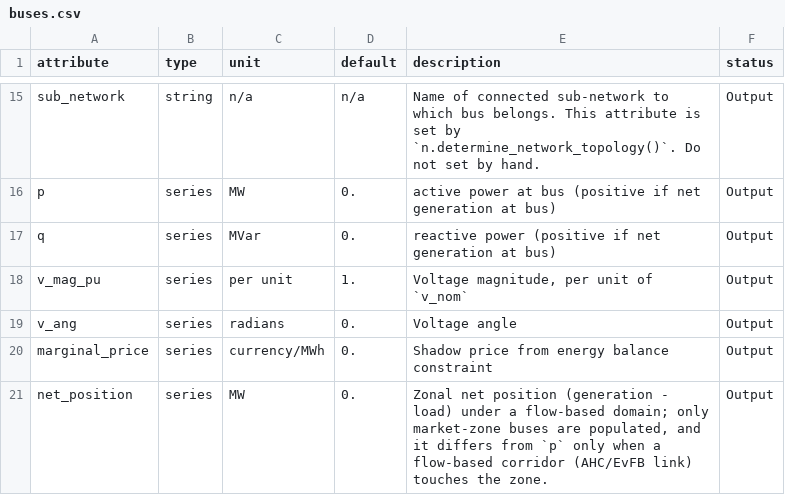
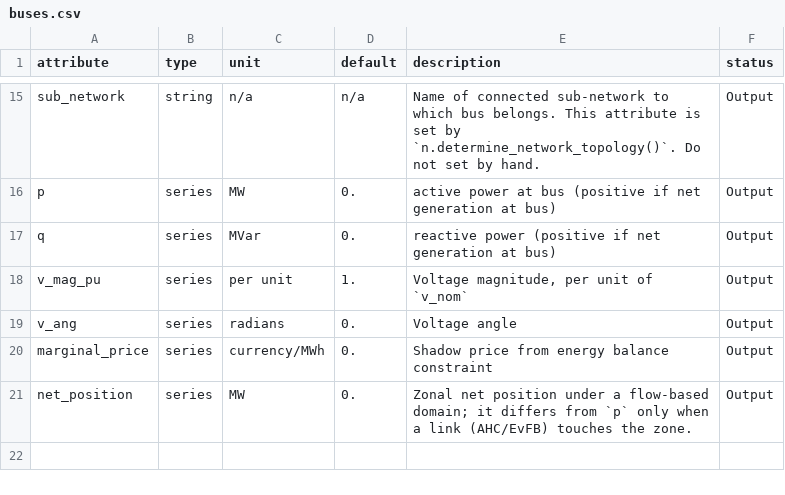
Before and after one commit to PyPSA/PyPSA, a CSV file: pypsa/data/component_attrs/buses.csv, drawn as a sheet; only a part is shown, gaps mark what is left out.

```diff
--- a/pypsa/data/component_attrs/buses.csv
+++ b/pypsa/data/component_attrs/buses.csv
@@ -20,2 +20,2 @@ v_ang,series,radians,0.,Voltage angle,Output
 marginal_price,series,currency/MWh,0.,Shadow price from energy balance constraint,Output
-net_position,series,MW,0.,"Zonal net position (generation - load) under a flow-based domain; only market-zone buses are populated, and it differs from `p` only when a flow-based corridor (AHC/EvFB link) touches the zone.",Output
+net_position,series,MW,0.,"Zonal net position under a flow-based domain; it differs from `p` only when a link (AHC/EvFB) touches the zone.",Output
```
Also changed, not shown: pypsa/data/component_attrs/flow_based_constraints.csv, pypsa/data/components.csv, 9 other files.
